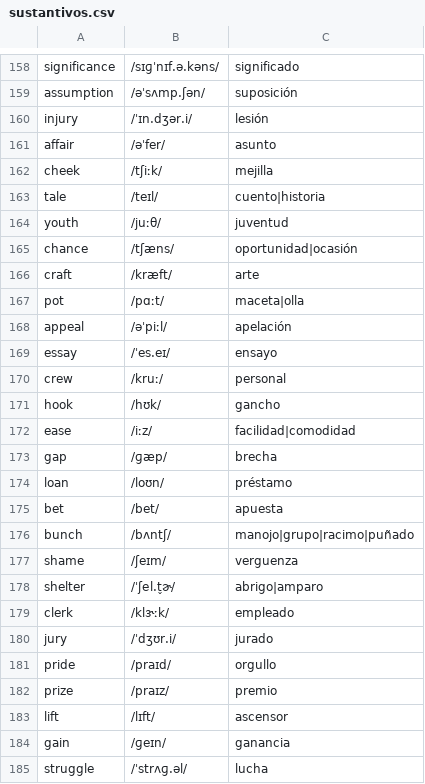
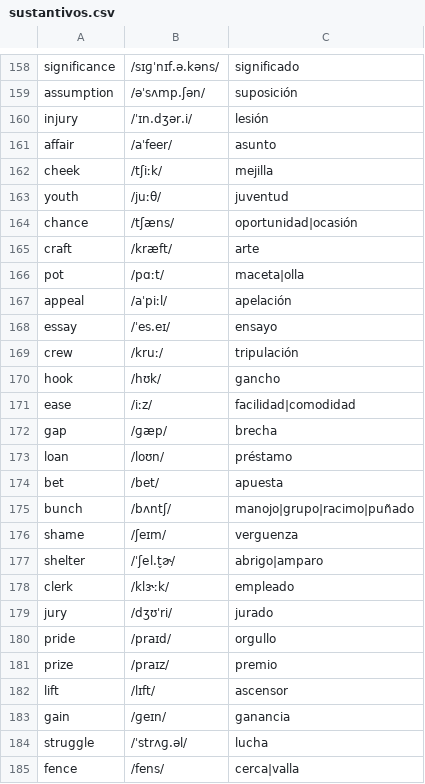
Before and after one commit to pedronalbert/english-practicer, a CSV file: data/sustantivos.csv, drawn as a sheet; only a part is shown, gaps mark what is left out; the shorter side is filled out with more unchanged rows.

```diff
--- a/data/sustantivos.csv
+++ b/data/sustantivos.csv
@@ -160,5 +160,4 @@ assumption,/əˈsʌmp.ʃən/,suposición
 injury,/ˈɪn.dʒər.i/,lesión
-affair,/əˈfer/,asunto
+affair,/aˈfeer/,asunto
 cheek,/tʃiːk/,mejilla
-tale,/teɪl/,cuento|historia
 youth,/juːθ/,juventud
@@ -167,5 +166,5 @@ craft,/kræft/,arte
 pot,/pɑːt/,maceta|olla
-appeal,/əˈpiːl/,apelación
+appeal,/aˈpiːl/,apelación
 essay,/ˈes.eɪ/,ensayo
-crew,/kruː/,personal
+crew,/kruː/,tripulación
 hook,/hʊk/,gancho
@@ -179,3 +178,3 @@ shelter,/ˈʃel.t̬ɚ/,abrigo|amparo
 clerk,/klɝːk/,empleado
-jury,/ˈdʒʊr.i/,jurado
+jury,/dʒʊˈri/,jurado
 pride,/praɪd/,orgullo
```
Also changed, not shown: 1 other file.
